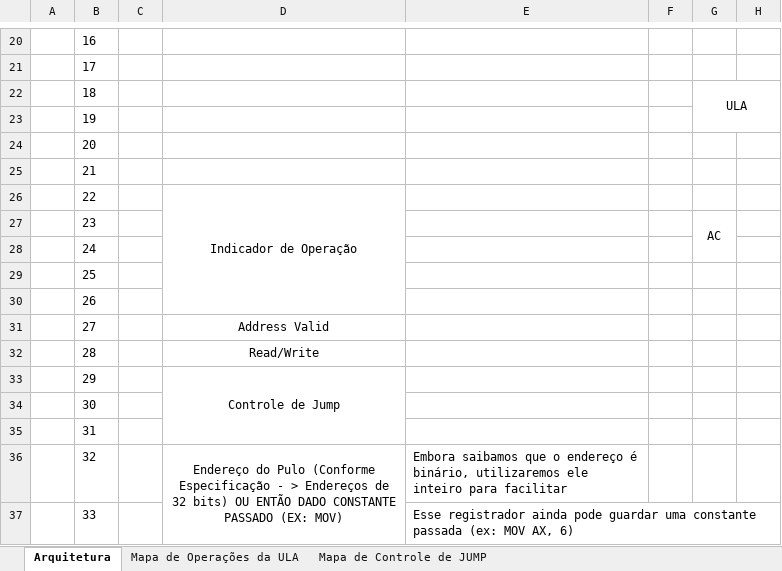
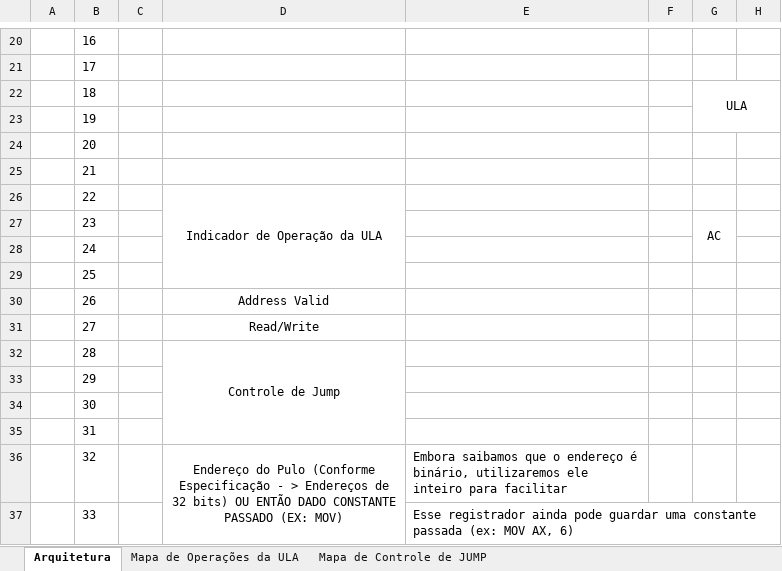
Before and after one commit to caiotavaresc/SimuladorDeProcessador, an Excel workbook: SimuladorDeProcessador/ArquiteturaEp2.xlsx, sheet Arquitetura, drawn as a sheet; only a part is shown, gaps mark what is left out; values as stored, in another font and other column widths than the file's, no borders; charts and pictures not drawn; the diff names each change by its address in the sheet, - before the commit and + after, or states it on an @@ line.

```diff
--- a/SimuladorDeProcessador/ArquiteturaEp2.xlsx (sheet Arquitetura)
+++ b/SimuladorDeProcessador/ArquiteturaEp2.xlsx (sheet Arquitetura)
-D26: Indicador de Operação
+D26: Indicador de Operação da ULA
-D26:D30 merged
+D26:D29 merged
-D30: (empty)
+D30: Address Valid
-D31: Address Valid
+D31: Read/Write
-D32: Read/Write
+D32: Controle de Jump
+D32:D35 merged
-D33: Controle de Jump
+D33: (empty)
-D33:D35 merged
```
Also changed, not shown: sheet Mapa de Controle de JUMP, sheet Mapa de Operações da ULA, 12 other files.
